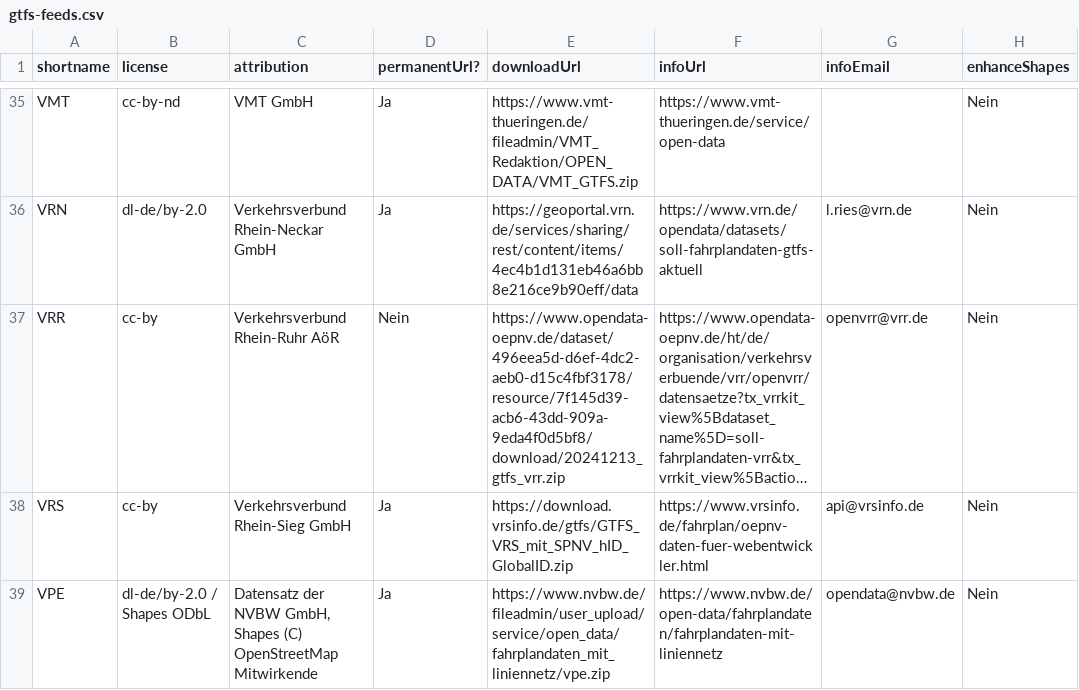
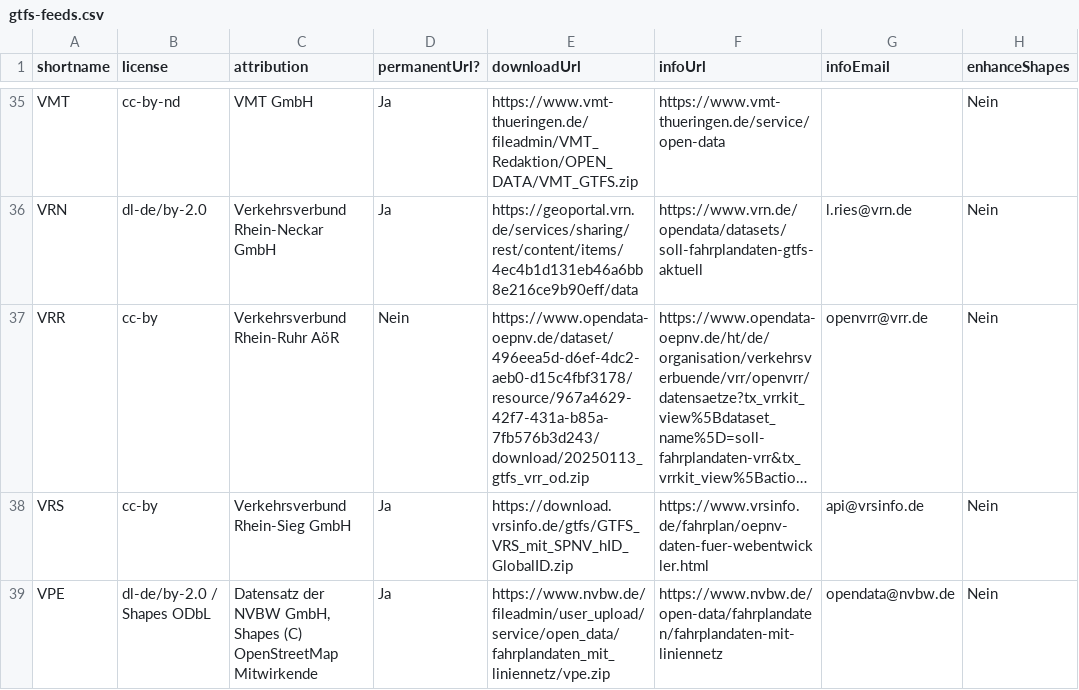
Before and after one commit to mfdz/gtfs-hub, a CSV file: config/gtfs-feeds.csv, drawn as a sheet; only a part is shown, gaps mark what is left out; long unchanged cells end in …; the diff names each change by its address in the sheet, - before the commit and + after, or states it on an @@ line.

Commit message:
chore(vrr): update vrr feed url to 20250113_gtfs_vrr_od.zip

```diff
--- a/config/gtfs-feeds.csv
+++ b/config/gtfs-feeds.csv
-E37 (downloadUrl): https://www.opendata-oepnv.de/dataset/496eea5d-d6ef-4dc2-aeb0-d15c4fbf3178/resource/7f145d39-acb6-43dd-909a-9eda4f0d5bf8/download/20241213_gtfs_vrr.zip
+E37 (downloadUrl): https://www.opendata-oepnv.de/dataset/496eea5d-d6ef-4dc2-aeb0-d15c4fbf3178/resource/967a4629-42f7-431a-b85a-7fb576b3d243/download/20250113_gtfs_vrr_od.zip
```
